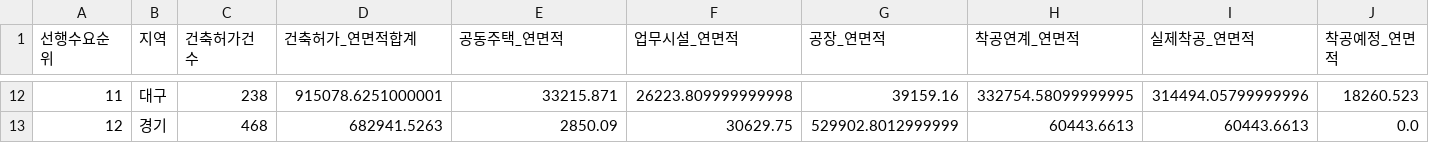
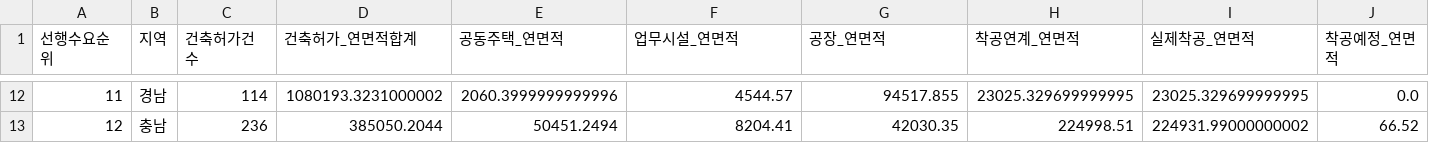
Before and after one commit to Ronaldooh123/steel-demand-report, a CSV file: data/cache/archhub_basis_region_summary_latest.csv, drawn as a sheet; only a part is shown, gaps mark what is left out; the diff covers the shown part only; the diff names each change by its address in the sheet, - before the commit and + after, or states it on an @@ line.

```diff
--- a/data/cache/archhub_basis_region_summary_latest.csv
+++ b/data/cache/archhub_basis_region_summary_latest.csv
-B12 (지역): 대구
+B12 (지역): 경남
-C12 (건축허가건수): 238
+C12 (건축허가건수): 114
-D12 (건축허가_연면적합계): 915078.6251000001
+D12 (건축허가_연면적합계): 1080193.3231000002
-E12 (공동주택_연면적): 33215.871
+E12 (공동주택_연면적): 2060.3999999999996
-F12 (업무시설_연면적): 26223.809999999998
+F12 (업무시설_연면적): 4544.57
-G12 (공장_연면적): 39159.16
+G12 (공장_연면적): 94517.855
-H12 (착공연계_연면적): 332754.58099999995
+H12 (착공연계_연면적): 23025.329699999995
-I12 (실제착공_연면적): 314494.05799999996
+I12 (실제착공_연면적): 23025.329699999995
-J12 (착공예정_연면적): 18260.523
+J12 (착공예정_연면적): 0.0
-B13 (지역): 경기
+B13 (지역): 충남
-C13 (건축허가건수): 468
+C13 (건축허가건수): 236
-D13 (건축허가_연면적합계): 682941.5263
+D13 (건축허가_연면적합계): 385050.2044
-E13 (공동주택_연면적): 2850.09
+E13 (공동주택_연면적): 50451.2494
-F13 (업무시설_연면적): 30629.75
+F13 (업무시설_연면적): 8204.41
-G13 (공장_연면적): 529902.8012999999
+G13 (공장_연면적): 42030.35
-H13 (착공연계_연면적): 60443.6613
+H13 (착공연계_연면적): 224998.51
-I13 (실제착공_연면적): 60443.6613
+I13 (실제착공_연면적): 224931.99000000002
-J13 (착공예정_연면적): 0.0
+J13 (착공예정_연면적): 66.52
```
Also changed, not shown: 146 edited cells elsewhere in this file, 2 other files.
